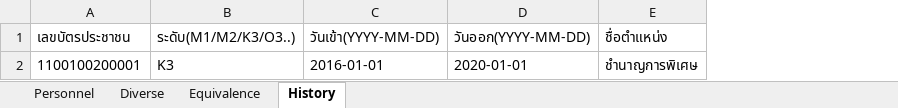
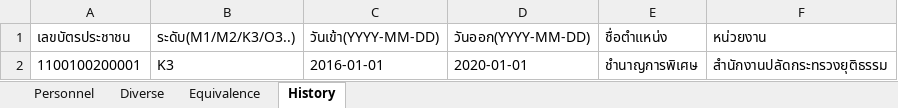
Before and after one commit to Arnutt-N/smart-port, an Excel workbook: docs/import-template.xlsx, sheet History, drawn as a sheet; values as stored, in another font and other column widths than the file's, no borders; the diff names each change by its address in the sheet, - before the commit and + after, or states it on an @@ line.

```diff
--- a/docs/import-template.xlsx (sheet History)
+++ b/docs/import-template.xlsx (sheet History)
+column F (หน่วยงาน), row 2: สำนักงานปลัดกระทรวงยุติธรรม
```
Also changed, not shown: sheet Personnel, 2 other files.
